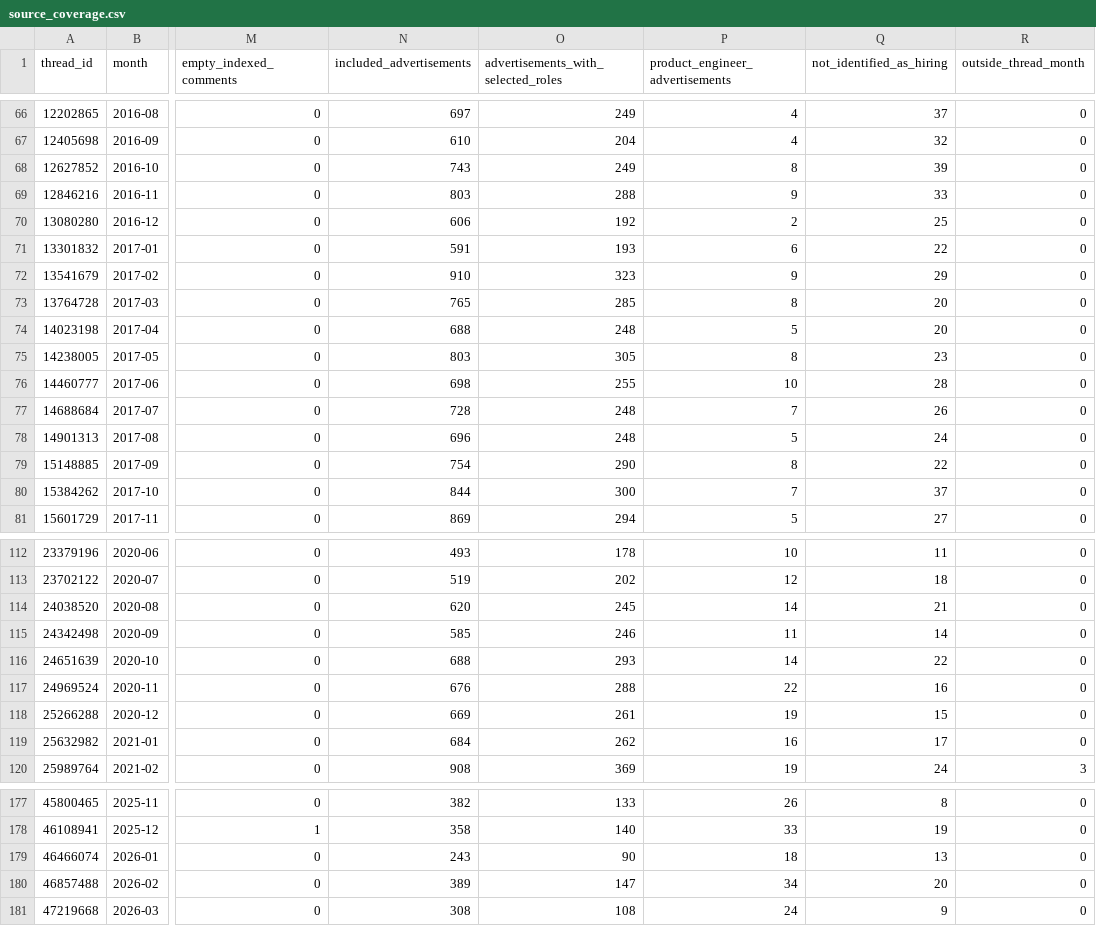
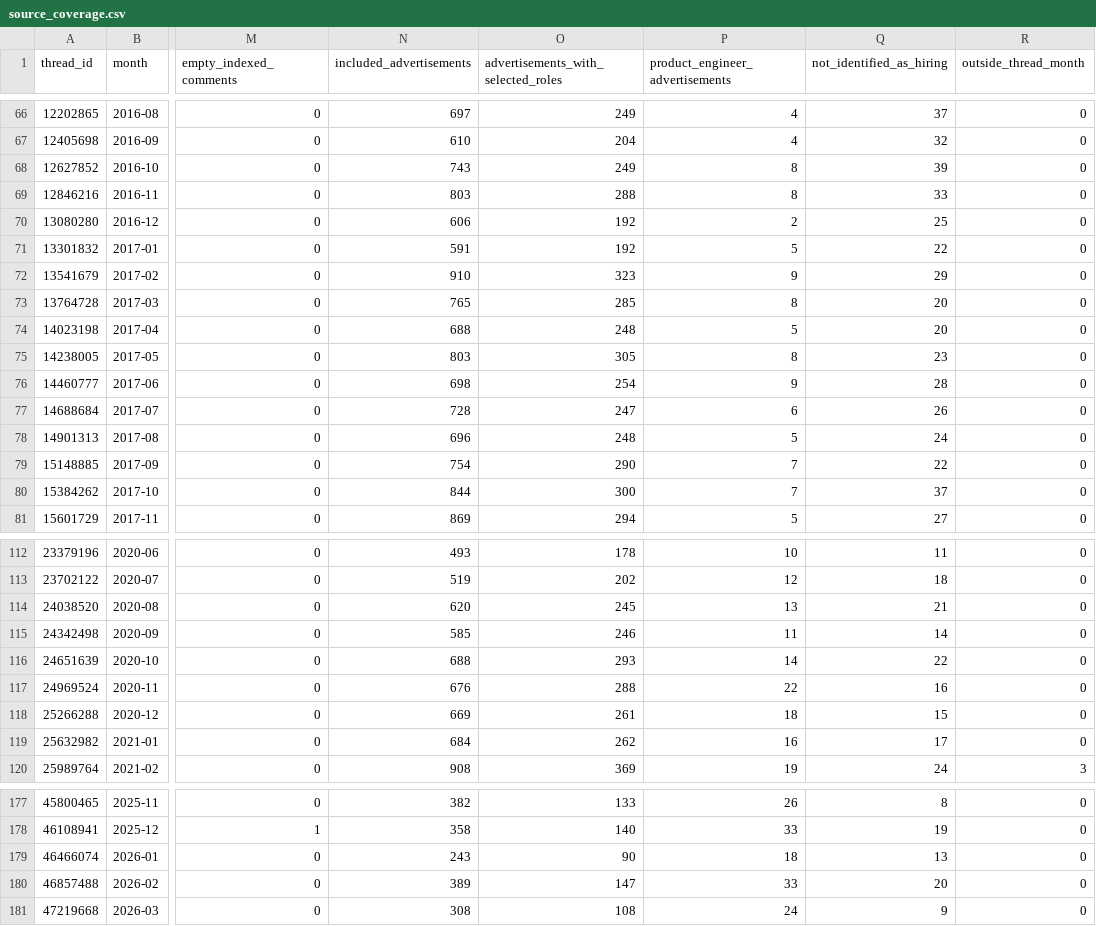
Before and after one commit to vikramsg/blog_code, a CSV file: hn_hiring_trends/results/source_coverage.csv, drawn as a sheet; only a part is shown, gaps mark what is left out; the diff covers the shown part only; the diff names each change by its address in the sheet, - before the commit and + after, or states it on an @@ line.

```diff
--- a/hn_hiring_trends/results/source_coverage.csv
+++ b/hn_hiring_trends/results/source_coverage.csv
-P69 (product_engineer_advertisements): 9
+P69 (product_engineer_advertisements): 8
-O71: 193
+O71: 192
-P71 (product_engineer_advertisements): 6
+P71 (product_engineer_advertisements): 5
-O76: 255
+O76: 254
-P76 (product_engineer_advertisements): 10
+P76 (product_engineer_advertisements): 9
-O77: 248
+O77: 247
-P77 (product_engineer_advertisements): 7
+P77 (product_engineer_advertisements): 6
-P79 (product_engineer_advertisements): 8
+P79 (product_engineer_advertisements): 7
-P114 (product_engineer_advertisements): 14
+P114 (product_engineer_advertisements): 13
-P118 (product_engineer_advertisements): 19
+P118 (product_engineer_advertisements): 18
-P180 (product_engineer_advertisements): 34
+P180 (product_engineer_advertisements): 33
```
Also changed, not shown: 31 edited cells elsewhere in this file, hn_hiring_trends/results/annual.csv, hn_hiring_trends/results/comparable_years.csv, 30 other files.
